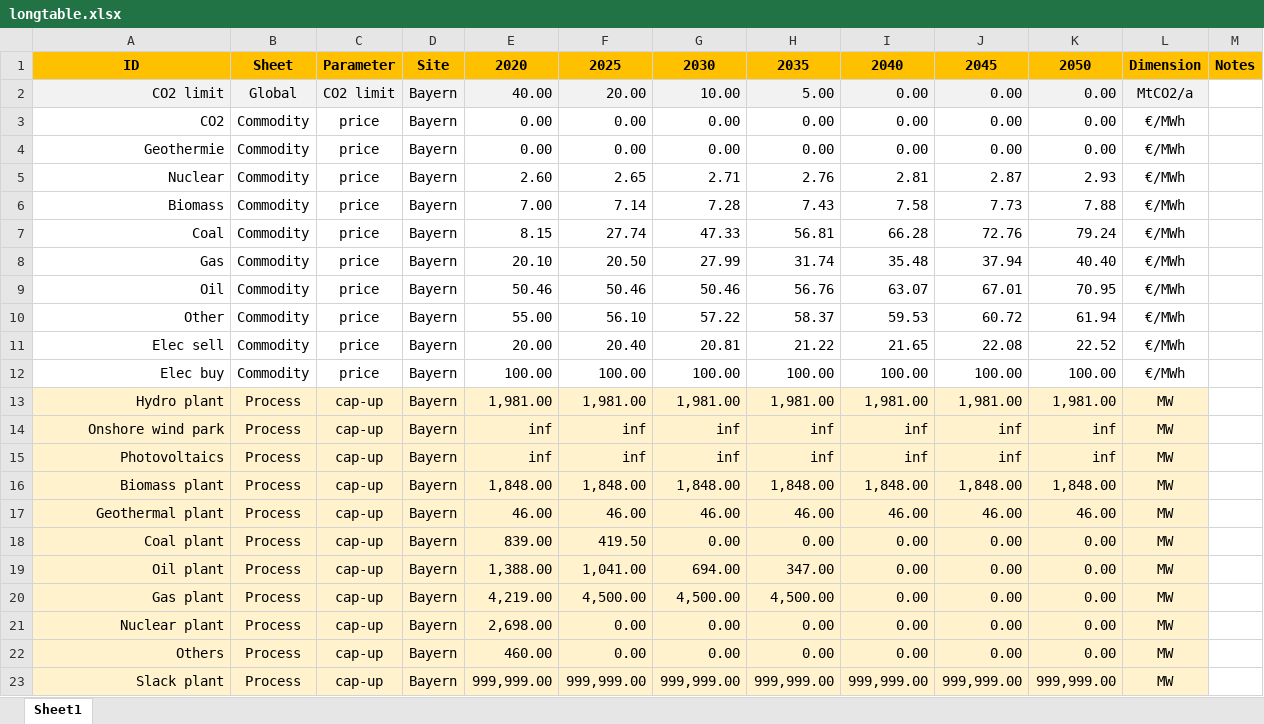
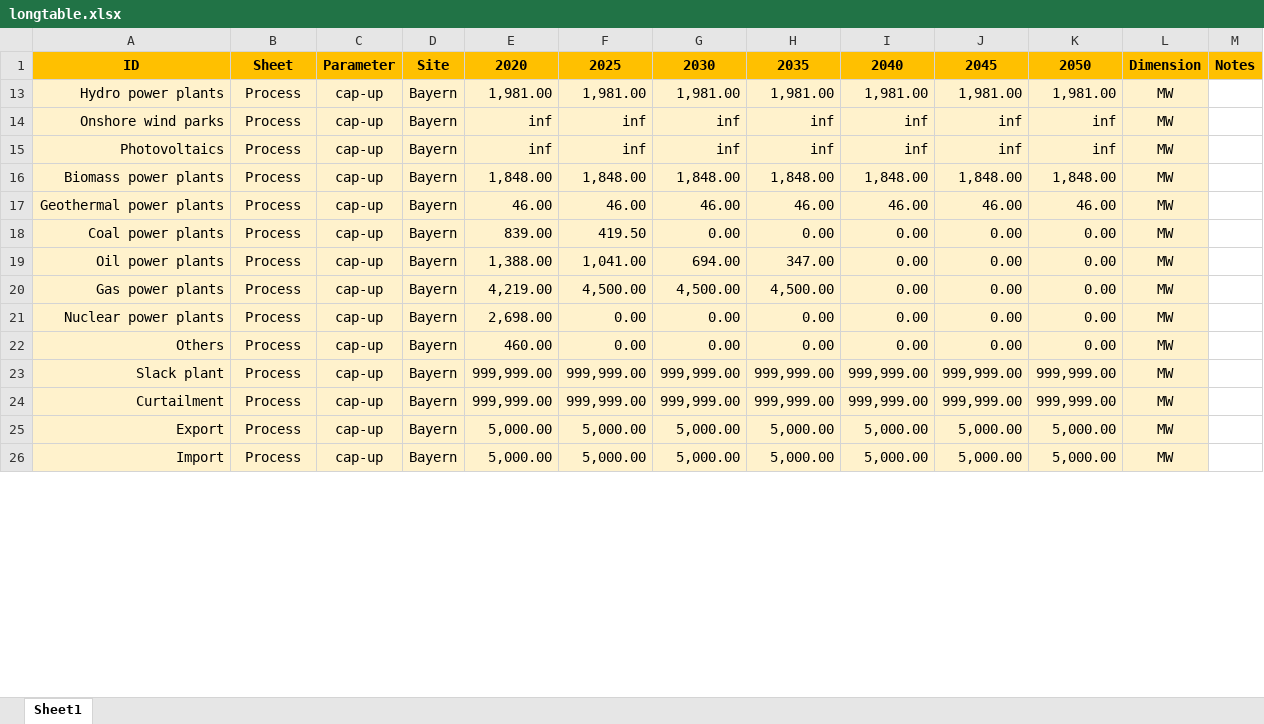
Before and after one commit to borvendegmate/thesis_bayern_model, an Excel workbook: myopic/input/longtable.xlsx, sheet Sheet1, drawn as a sheet; only a part is shown; the shorter side is filled out with more unchanged rows; values as stored, in another font and other column widths than the file's, no borders; the diff covers the shown part only; the diff names each change by its address in the sheet, - before the commit and + after, or states it on an @@ line.

```diff
--- a/myopic/input/longtable.xlsx (sheet Sheet1)
+++ b/myopic/input/longtable.xlsx (sheet Sheet1)
@@ row 2 hidden: CO2 limit | Global | CO2 limit | Bayern | 40.00 | 20.00 | 10.00 | 5.00 | 0.00 | 0.00 | 0.00 | MtCO2/a @@
@@ row 3 hidden: CO2 | Commodity | price | Bayern | 0.00 | 0.00 | 0.00 | 0.00 | 0.00 | 0.00 | 0.00 | €/MWh @@
@@ row 4 hidden: Geothermie | Commodity | price | Bayern | 0.00 | 0.00 | 0.00 | 0.00 | 0.00 | 0.00 | 0.00 | €/MWh @@
@@ row 5 hidden: Nuclear | Commodity | price | Bayern | 2.60 | 2.65 | 2.71 | 2.76 | 2.81 | 2.87 | 2.93 | €/MWh @@
@@ row 6 hidden: Biomass | Commodity | price | Bayern | 7.00 | 7.14 | 7.28 | 7.43 | 7.58 | 7.73 | 7.88 | €/MWh @@
@@ row 7 hidden: Coal | Commodity | price | Bayern | 8.15 | 27.74 | 47.33 | 56.81 | 66.28 | 72.76 | 79.24 | €/MWh @@
@@ row 8 hidden: Gas | Commodity | price | Bayern | 20.10 | 20.50 | 27.99 | 31.74 | 35.48 | 37.94 | 40.40 | €/MWh @@
@@ row 9 hidden: Oil | Commodity | price | Bayern | 50.46 | 50.46 | 50.46 | 56.76 | 63.07 | 67.01 | 70.95 | €/MWh @@
@@ row 10 hidden: Other | Commodity | price | Bayern | 55.00 | 56.10 | 57.22 | 58.37 | 59.53 | 60.72 | 61.94 | €/MWh @@
@@ row 11 hidden: Elec sell | Commodity | price | Bayern | 20.00 | 20.40 | 20.81 | 21.22 | 21.65 | 22.08 | 22.52 | €/MWh @@
@@ row 12 hidden: Elec buy | Commodity | price | Bayern | 100.00 | 100.00 | 100.00 | 100.00 | 100.00 | 100.00 | 100.00 | €/MWh @@
-A13: Hydro plant
+A13: Hydro power plants
-A14: Onshore wind park
+A14: Onshore wind parks
-A16: Biomass plant
+A16: Biomass power plants
-A17: Geothermal plant
+A17: Geothermal power plants
-A18: Coal plant
+A18: Coal power plants
-A19: Oil plant
+A19: Oil power plants
-A20: Gas plant
+A20: Gas power plants
-A21: Nuclear plant
+A21: Nuclear power plants
```
Also changed, not shown: 36 hidden or unhidden rows and 57 edited cells elsewhere in this sheet, 18 other files.
